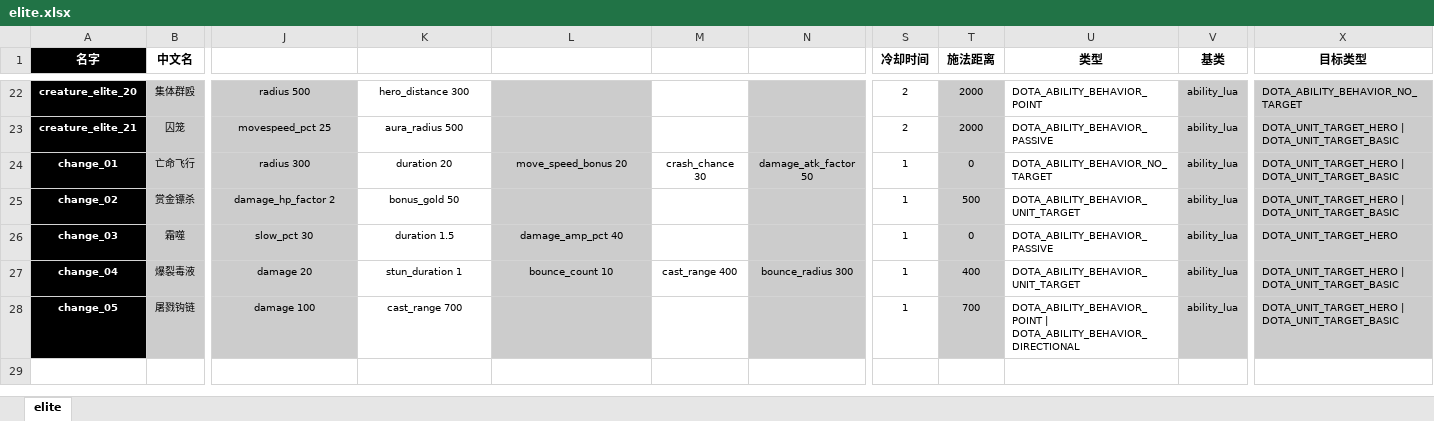
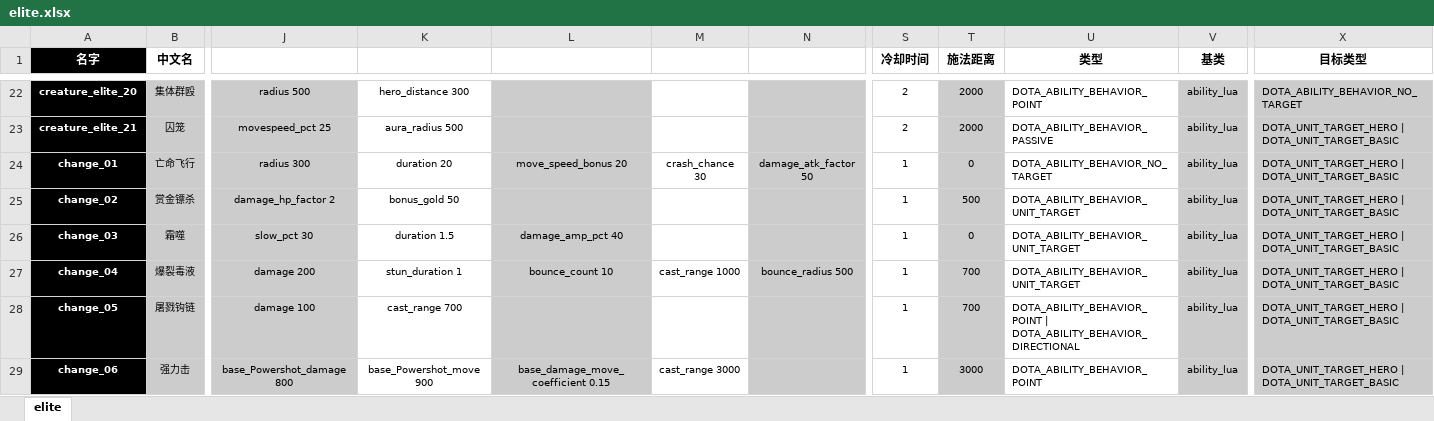
Before and after one commit to YPYT1/nobody, an Excel workbook: excels/abilities/creature/elite.xlsx, sheet elite, drawn as a sheet; only a part is shown, gaps mark what is left out; values as stored, in another font and other column widths than the file's, no borders; rows hold the shown columns only; the diff names each change by its address in the sheet, - before the commit and + after, or states it on an @@ line.

```diff
--- a/excels/abilities/creature/elite.xlsx (sheet elite)
+++ b/excels/abilities/creature/elite.xlsx (sheet elite)
-U26 (类型): DOTA_ABILITY_BEHAVIOR_PASSIVE
+U26 (类型): DOTA_ABILITY_BEHAVIOR_UNIT_TARGET
-X26 (目标类型): DOTA_UNIT_TARGET_HERO
+X26 (目标类型): DOTA_UNIT_TARGET_HERO | DOTA_UNIT_TARGET_BASIC
-J27: damage 20
+J27: damage 200
-M27: cast_range 400
+M27: cast_range 1000
-N27: bounce_radius 300
+N27: bounce_radius 500
-T27 (施法距离): 400
+T27 (施法距离): 700
+row 29: change_06 | 强力击 | base_Powershot_damage 800 | base_Powershot_move 900 | base_damage_move_coefficient 0.15 | cast_range 3000 |  | 1 | 3000 | DOTA_ABILITY_BEHAVIOR_POINT | ability_lua | DOTA_UNIT_TARGET_HERO | DOTA_UNIT_TARGET_BASIC
```
Also changed, not shown: 10 other files.
